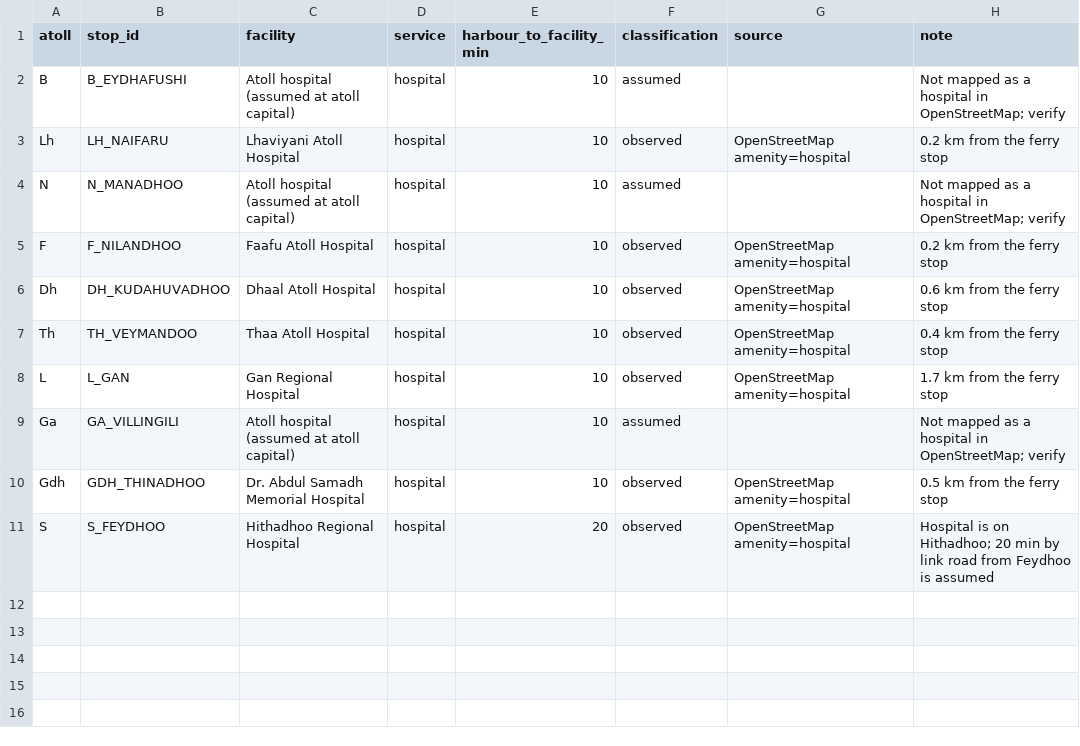
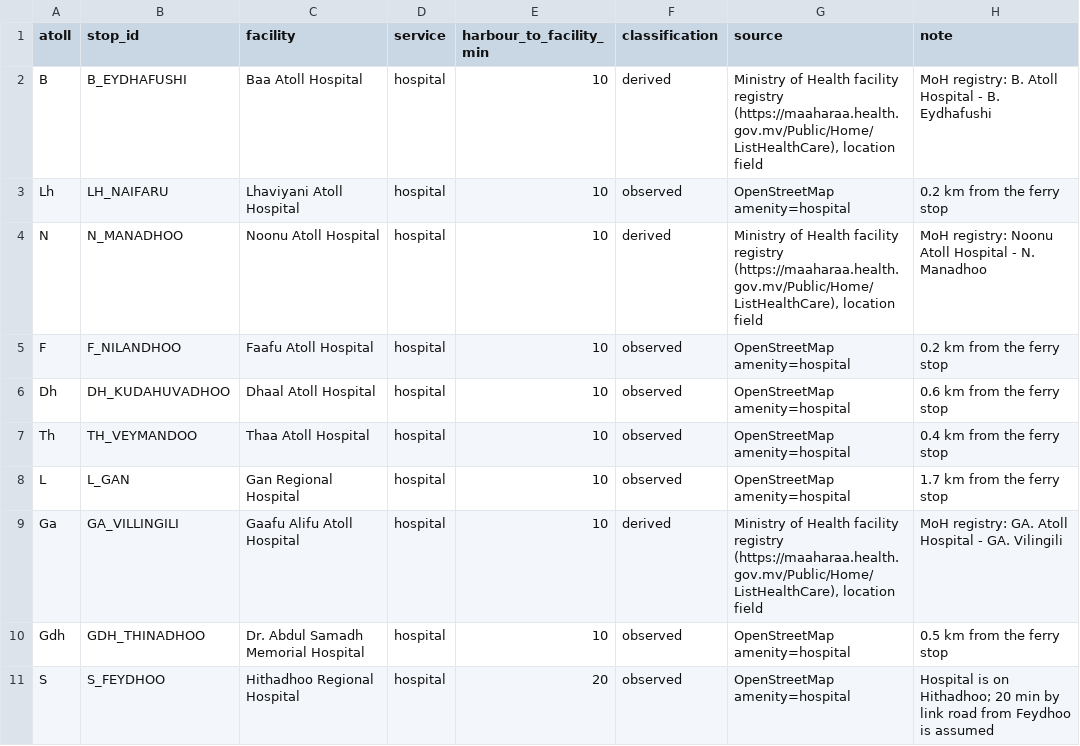
Before and after one commit to raifrez/yoosuf-afendi, a CSV file: data/facilities.csv, drawn as a sheet.

Commit message:
fix(data): source the three hospitals assumed at atoll capitals
B. Eydhafushi, N. Manadhoo and GA. Villingili are confirmed by the Ministry of
Health facility registry's location field; labelled derived with the source.
Rebuilt dashboard/network-data.js.

```diff
--- a/data/facilities.csv
+++ b/data/facilities.csv
@@ -1,5 +1,5 @@
 atoll,stop_id,facility,service,harbour_to_facility_min,classification,source,note
-B,B_EYDHAFUSHI,Atoll hospital (assumed at atoll capital),hospital,10,assumed,,Not mapped as a hospital in OpenStreetMap; verify
+B,B_EYDHAFUSHI,Baa Atoll Hospital,hospital,10,derived,"Ministry of Health facility registry (https://maaharaa.health.gov.mv/Public/Home/ListHealthCare), location field",MoH registry: B. Atoll Hospital - B. Eydhafushi
 Lh,LH_NAIFARU,Lhaviyani Atoll Hospital,hospital,10,observed,OpenStreetMap amenity=hospital,0.2 km from the ferry stop
-N,N_MANADHOO,Atoll hospital (assumed at atoll capital),hospital,10,assumed,,Not mapped as a hospital in OpenStreetMap; verify
+N,N_MANADHOO,Noonu Atoll Hospital,hospital,10,derived,"Ministry of Health facility registry (https://maaharaa.health.gov.mv/Public/Home/ListHealthCare), location field",MoH registry: Noonu Atoll Hospital - N. Manadhoo
 F,F_NILANDHOO,Faafu Atoll Hospital,hospital,10,observed,OpenStreetMap amenity=hospital,0.2 km from the ferry stop
@@ -8,3 +8,3 @@ Th,TH_VEYMANDOO,Thaa Atoll Hospital,hospital,10,observed,OpenStreetMap amenity=h
 L,L_GAN,Gan Regional Hospital,hospital,10,observed,OpenStreetMap amenity=hospital,1.7 km from the ferry stop
-Ga,GA_VILLINGILI,Atoll hospital (assumed at atoll capital),hospital,10,assumed,,Not mapped as a hospital in OpenStreetMap; verify
+Ga,GA_VILLINGILI,Gaafu Alifu Atoll Hospital,hospital,10,derived,"Ministry of Health facility registry (https://maaharaa.health.gov.mv/Public/Home/ListHealthCare), location field",MoH registry: GA. Atoll Hospital - GA. Vilingili
 Gdh,GDH_THINADHOO,Dr. Abdul Samadh Memorial Hospital,hospital,10,observed,OpenStreetMap amenity=hospital,0.5 km from the ferry stop
```
Also changed, not shown: 1 other file.
